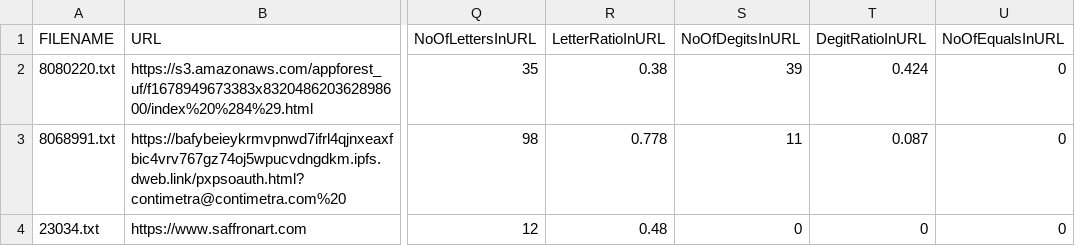
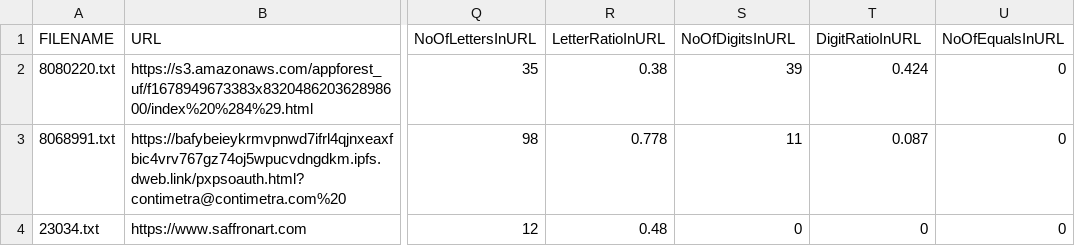
Before and after one commit to arctic-cheetah/COMP3900-Project, a CSV file: backend/data/uci_phishing_url_dataset_small.csv, drawn as a sheet; only a part is shown, gaps mark what is left out; the diff names each change by its address in the sheet, - before the commit and + after, or states it on an @@ line.

Commit message:
refactor: fix typo in data feature names

```diff
--- a/backend/data/uci_phishing_url_dataset_small.csv
+++ b/backend/data/uci_phishing_url_dataset_small.csv
-S1: NoOfDegitsInURL
+S1: NoOfDigitsInURL
-T1: DegitRatioInURL
+T1: DigitRatioInURL
```
Also changed, not shown: 4 other files.
